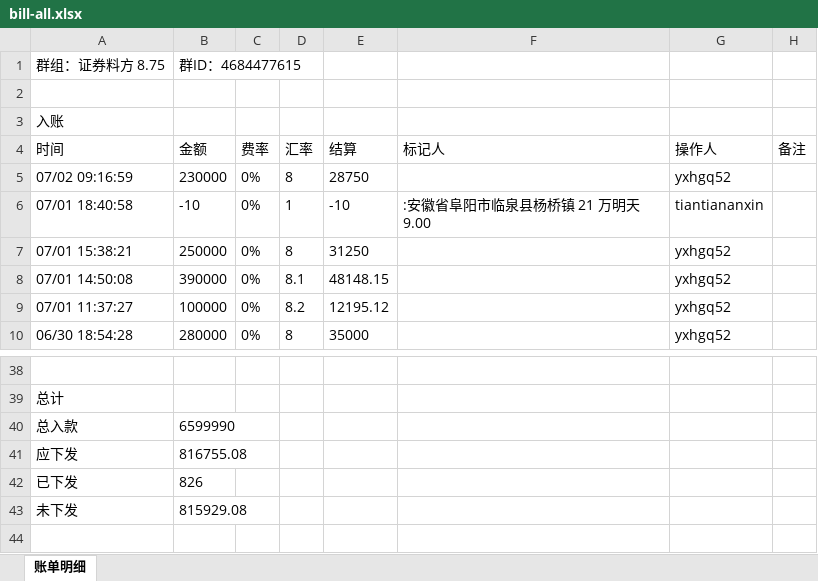
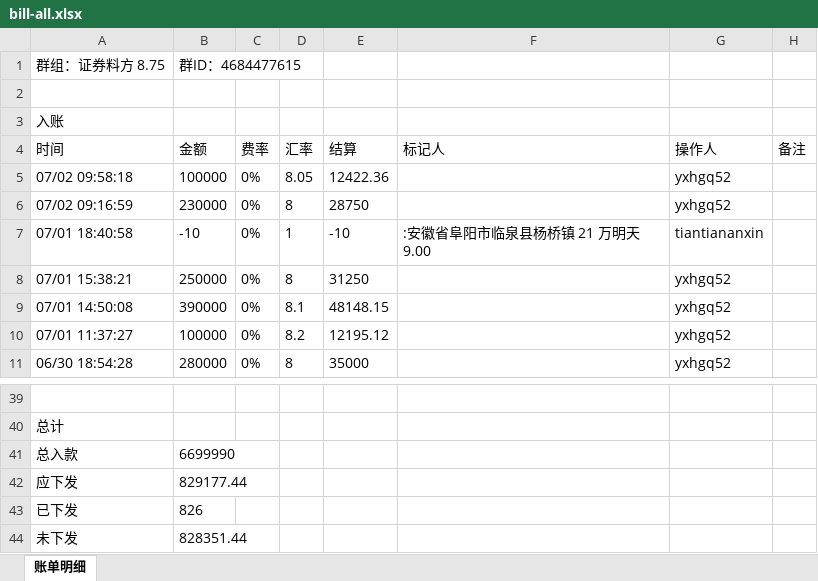
Before and after one commit to jzhangdan/botWeb, an Excel workbook: bills/JXZFSP/-4684477615/d2a2b39eebccdff4256d863198fd6613e54ddc239f40982774b9f80b2bfe49e8/bill-all.xlsx, sheet 账单明细, drawn as a sheet; only a part is shown, gaps mark what is left out; values as stored, in another font and other column widths than the file's, no borders; addresses are those after the commit; the diff names each change by its address in the sheet, - before the commit and + after, or states it on an @@ line.

Commit message:
update bill page -4684477615

```diff
--- a/bills/JXZFSP/-4684477615/d2a2b39eebccdff4256d863198fd6613e54ddc239f40982774b9f80b2bfe49e8/bill-all.xlsx (sheet 账单明细)
+++ b/bills/JXZFSP/-4684477615/d2a2b39eebccdff4256d863198fd6613e54ddc239f40982774b9f80b2bfe49e8/bill-all.xlsx (sheet 账单明细)
+row 5: 07/02 09:58:18 | 100000 | 0% | 8.05 | 12422.36 |  | yxhgq52
-B41: 6599990
+B41: 6699990
-B42: 816755.08
+B42: 829177.44
-B44: 815929.08
+B44: 828351.44
```
